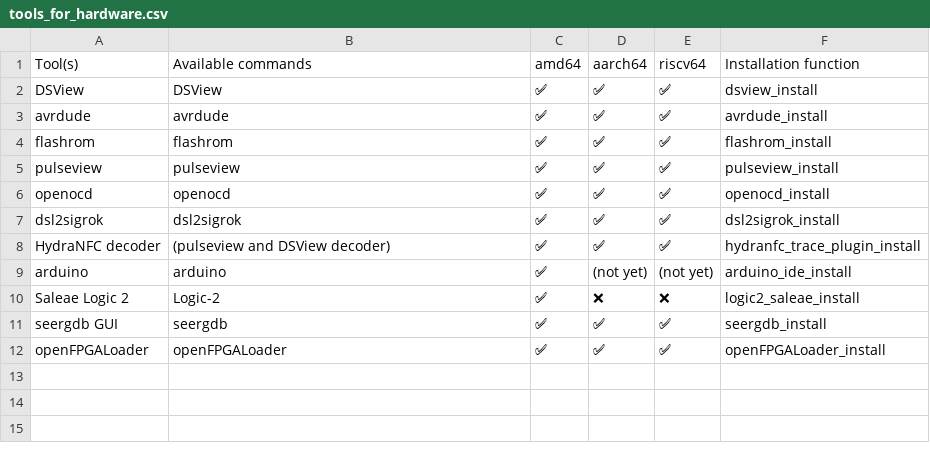
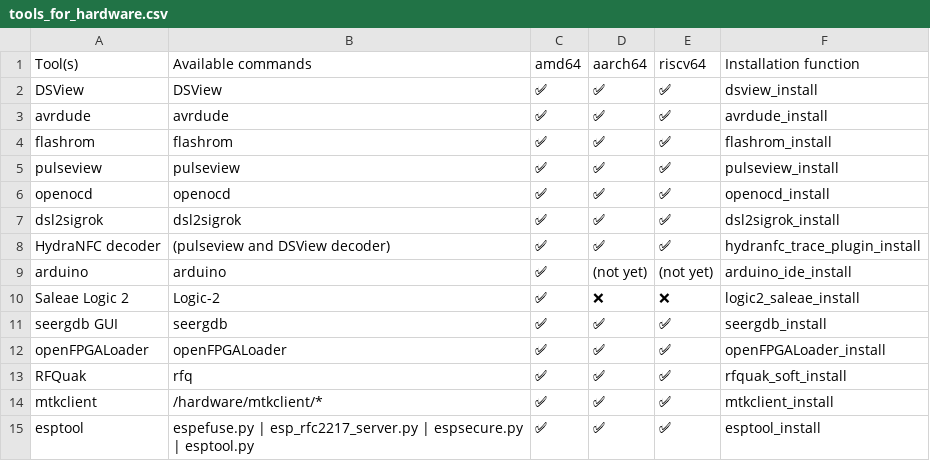
Before and after one commit to PentHertz/rfswift-doc-v2, a CSV file: content/docs/guide/tools_for_hardware.csv, drawn as a sheet; the diff names each change by its address in the sheet, - before the commit and + after, or states it on an @@ line.

Commit message:
Adding more tools for network SIP, and hardware

```diff
--- a/content/docs/guide/tools_for_hardware.csv
+++ b/content/docs/guide/tools_for_hardware.csv
+row 13: RFQuak | rfq | ✅ | ✅ | ✅ | rfquak_soft_install
+row 14: mtkclient | /hardware/mtkclient/* | ✅ | ✅ | ✅ | mtkclient_install
+row 15: esptool | espefuse.py | esp_rfc2217_server.py | espsecure.py | esptool.py | ✅ | ✅ | ✅ | esptool_install
```
Also changed, not shown: content/docs/guide/tools_for_network.csv.
